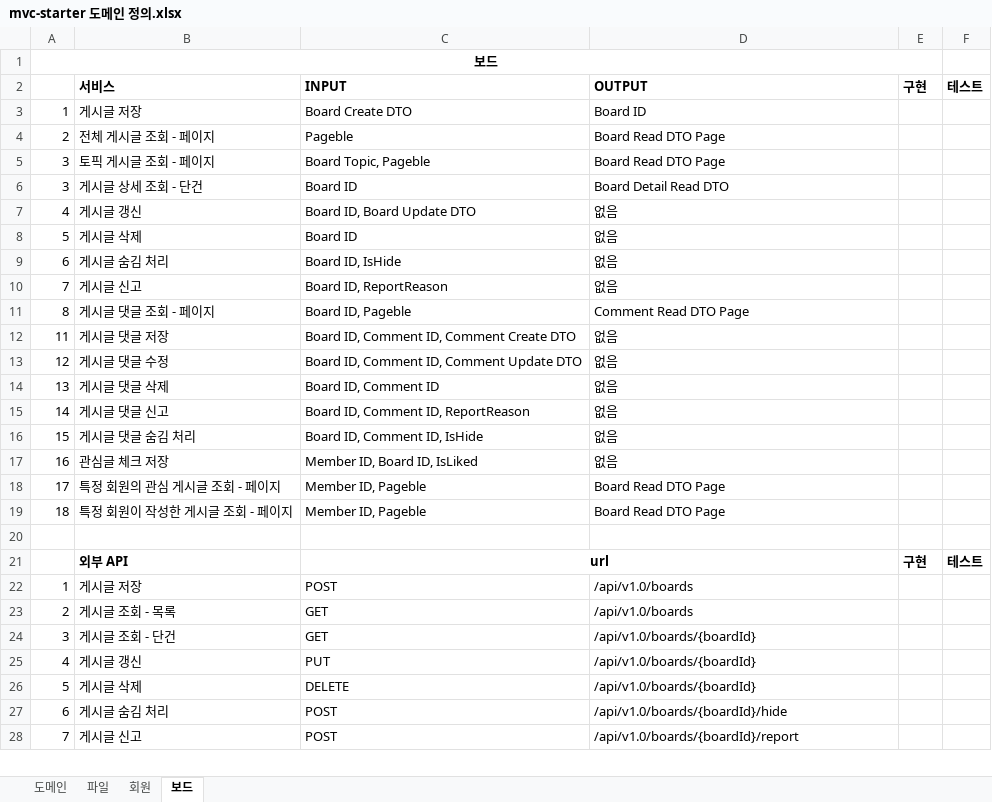
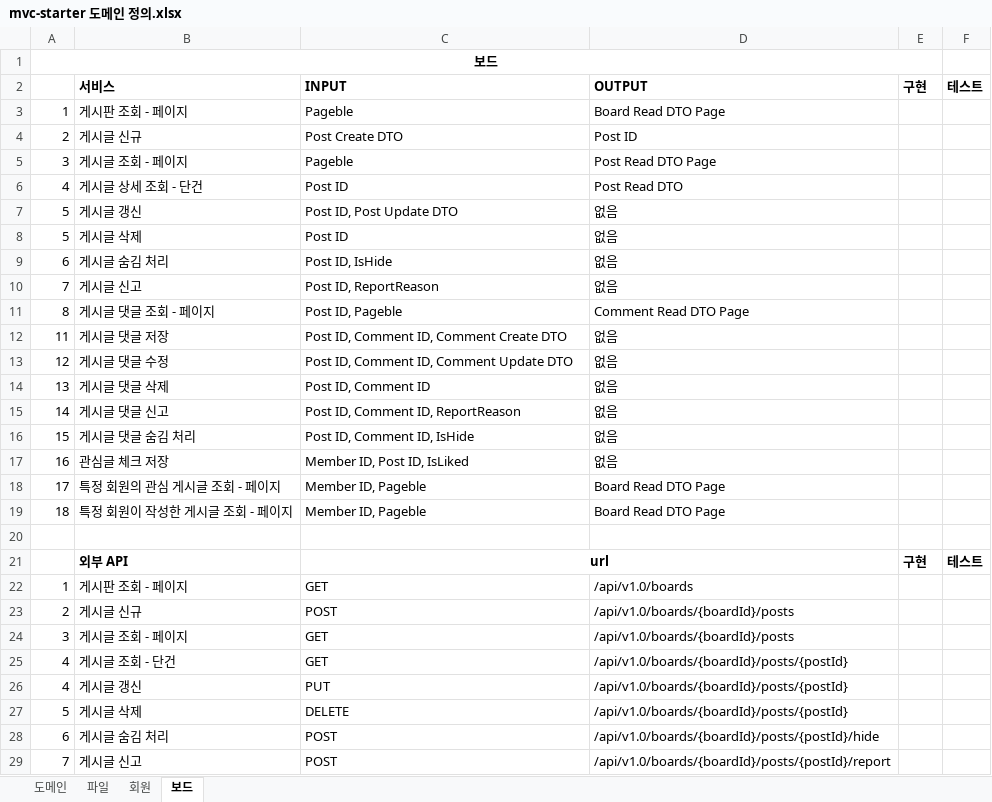
Before and after one commit to JuJin1324/mvc-starter, an Excel workbook: docs/mvc-starter 도메인 정의.xlsx, sheet 보드, drawn as a sheet; only a part is shown; values as stored, in another font and other column widths than the file's, no borders; removed rows and columns are numbered as before the commit, all else as after; the diff covers the shown part only; the diff names each change by its address in the sheet, - before the commit and + after, or states it on an @@ line.

```diff
--- a/docs/mvc-starter 도메인 정의.xlsx (sheet 보드)
+++ b/docs/mvc-starter 도메인 정의.xlsx (sheet 보드)
-row 3: 1 | 게시글 저장 | Board Create DTO | Board ID
-A3: 2
+A3: 1
-B3: 전체 게시글 조회 - 페이지
+B3: 게시판 조회 - 페이지
+row 4: 2 | 게시글 신규 | Post Create DTO | Post ID
-B5: 토픽 게시글 조회 - 페이지
+B5: 게시글 조회 - 페이지
-C5: Board Topic, Pageble
+C5: Pageble
-D5: Board Read DTO Page
+D5: Post Read DTO Page
-row 6: 3 | 게시글 상세 조회 - 단건 | Board ID | Board Detail Read DTO
+row 6: 4 | 게시글 상세 조회 - 단건 | Post ID | Post Read DTO
-A7: 4
+A7: 5
-C7: Board ID, Board Update DTO
+C7: Post ID, Post Update DTO
-C8: Board ID
+C8: Post ID
-C9: Board ID, IsHide
+C9: Post ID, IsHide
-C10: Board ID, ReportReason
+C10: Post ID, ReportReason
-C11: Board ID, Pageble
+C11: Post ID, Pageble
-C12: Board ID, Comment ID, Comment Create DTO
+C12: Post ID, Comment ID, Comment Create DTO
-C13: Board ID, Comment ID, Comment Update DTO
+C13: Post ID, Comment ID, Comment Update DTO
-C14: Board ID, Comment ID
+C14: Post ID, Comment ID
-C15: Board ID, Comment ID, ReportReason
+C15: Post ID, Comment ID, ReportReason
-C16: Board ID, Comment ID, IsHide
+C16: Post ID, Comment ID, IsHide
-C17: Member ID, Board ID, IsLiked
+C17: Member ID, Post ID, IsLiked
-B22: 게시글 저장
+B22: 게시판 조회 - 페이지
-C22: POST
+C22: GET
-B23: 게시글 조회 - 목록
+B23: 게시글 신규
-C23: GET
+C23: POST
-D23: /api/v1.0/boards
+D23: /api/v1.0/boards/{boardId}/posts
-B24: 게시글 조회 - 단건
+B24: 게시글 조회 - 페이지
-D24: /api/v1.0/boards/{boardId}
+D24: /api/v1.0/boards/{boardId}/posts
+row 25: 4 | 게시글 조회 - 단건 | GET | /api/v1.0/boards/{boardId}/posts/{postId}
-D26:D27: /api/v1.0/boards/{boardId}
+D26:D27: /api/v1.0/boards/{boardId}/posts/{postId}
-D28: /api/v1.0/boards/{boardId}/hide
+D28: /api/v1.0/boards/{boardId}/posts/{postId}/hide
-D29: /api/v1.0/boards/{boardId}/report
+D29: /api/v1.0/boards/{boardId}/posts/{postId}/report
```
Also changed, not shown: 8 edited cells elsewhere in this sheet, sheet 도메인, sheet 회원, 14 other files.
